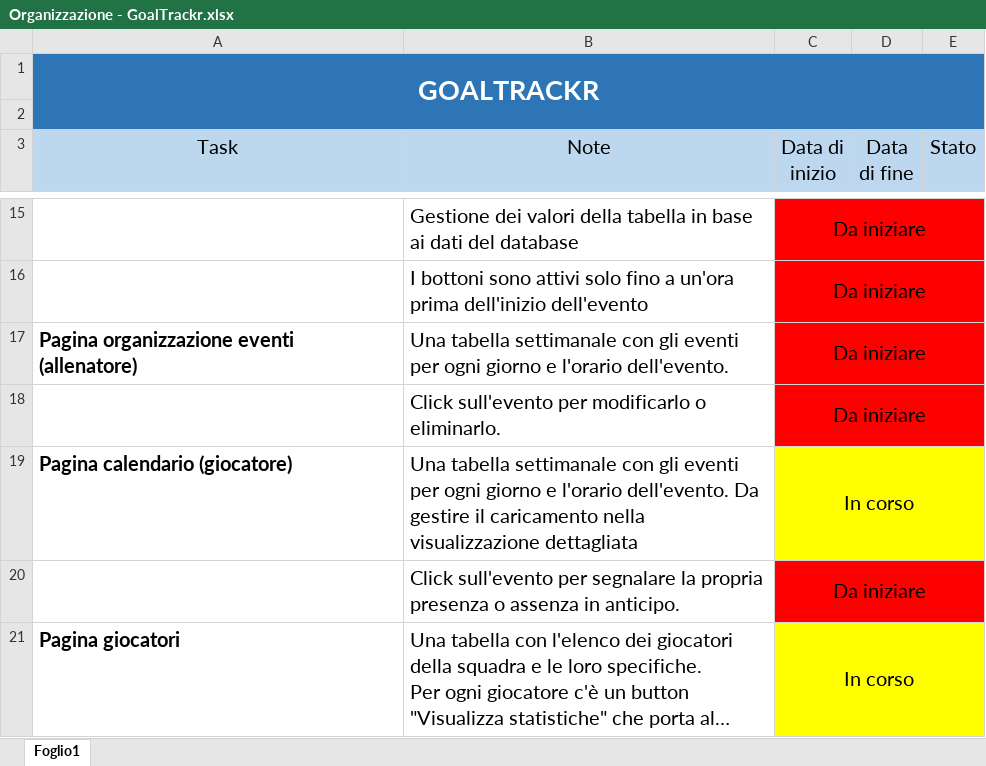
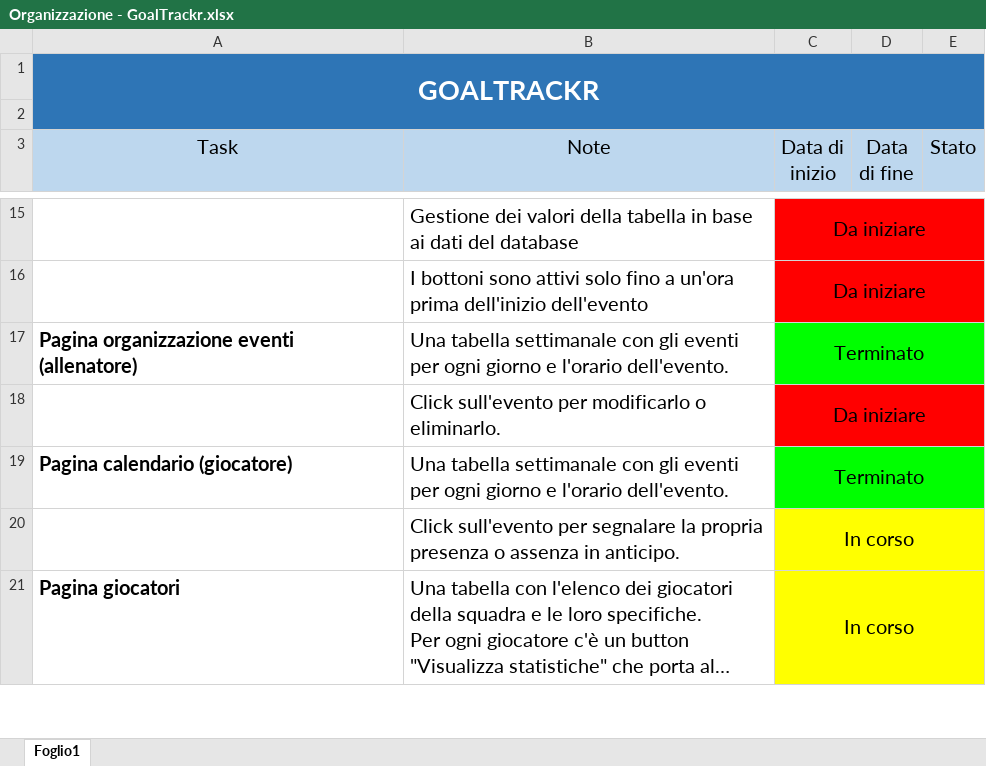
Before and after one commit to CerratoDiego/GoalTrackr, an Excel workbook: organization/Organizzazione - GoalTrackr.xlsx, sheet Foglio1, drawn as a sheet; only a part is shown, gaps mark what is left out; long unchanged cells end in …; values as stored, in another font and other column widths than the file's, no borders; the diff covers the shown part only; the diff names each change by its address in the sheet, - before the commit and + after, or states it on an @@ line.

Commit message:
Update organizzativo

```diff
--- a/organization/Organizzazione - GoalTrackr.xlsx (sheet Foglio1)
+++ b/organization/Organizzazione - GoalTrackr.xlsx (sheet Foglio1)
-C17 (Data di inizio): Da iniziare
+C17 (Data di inizio): Terminato
-C17:E17 fill: #FF0000
+C17:E17 fill: #00FF00
-B19 (Note): …l'orario dell'evento. Da gestire il caricamento nella visualizzazione dettagliata
+B19 (Note): …l'orario dell'evento.
-C19 (Data di inizio): In corso
+C19 (Data di inizio): Terminato
-C19:E19 fill: #FFFF00
+C19:E19 fill: #00FF00
-C20 (Data di inizio): Da iniziare
+C20 (Data di inizio): In corso
-C20:E20 fill: #FF0000
+C20:E20 fill: #FFFF00
```
Also changed, not shown: 11 edited cells and cell formats elsewhere in this sheet.
